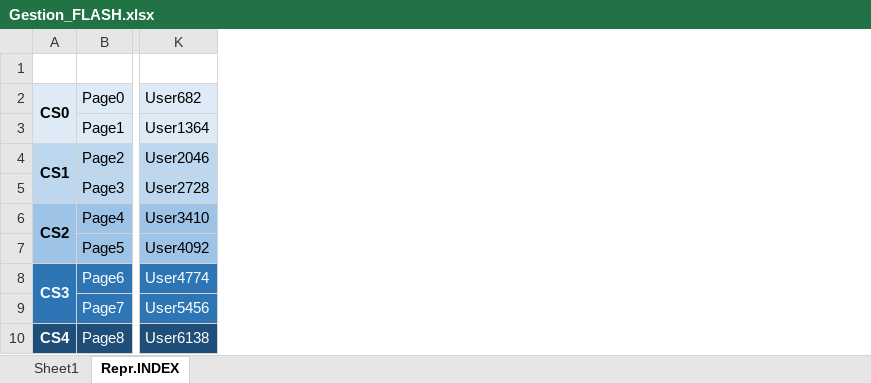
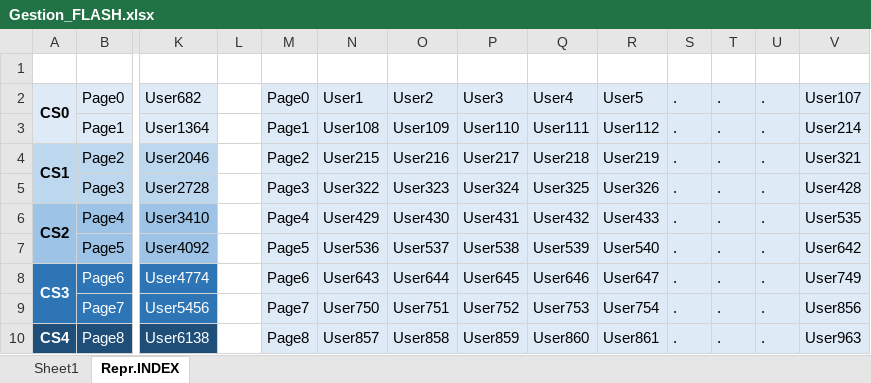
Before and after one commit to D4ryl00/42-badgotron, an Excel workbook: BADGOTRON/Gestion_FLASH.xlsx, sheet Repr.INDEX, drawn as a sheet; only a part is shown, gaps mark what is left out; values as stored, in another font and other column widths than the file's, no borders; the diff covers the shown part only; the diff names each change by its address in the sheet, - before the commit and + after, or states it on an @@ line.

```diff
--- a/BADGOTRON/Gestion_FLASH.xlsx (sheet Repr.INDEX)
+++ b/BADGOTRON/Gestion_FLASH.xlsx (sheet Repr.INDEX)
+column L, empty
+column M, rows 2-10: Page0 | Page1 | Page2 | Page3 | Page4 | Page5 | Page6 | Page7 | Page8
+column N, rows 2-10: User1 | User108 | User215 | User322 | User429 | User536 | User643 | User750 | User857
+column O, rows 2-10: User2 | User109 | User216 | User323 | User430 | User537 | User644 | User751 | User858
+column P, rows 2-10: User3 | User110 | User217 | User324 | User431 | User538 | User645 | User752 | User859
+column Q, rows 2-10: User4 | User111 | User218 | User325 | User432 | User539 | User646 | User753 | User860
+column R, rows 2-10: User5 | User112 | User219 | User326 | User433 | User540 | User647 | User754 | User861
+column S, rows 2-10: all .
+column T, rows 2-10: all .
+column U, rows 2-10: all .
+column V, rows 2-10: User107 | User214 | User321 | User428 | User535 | User642 | User749 | User856 | User963
```
Also changed, not shown: 172 added rows elsewhere in this sheet, 27 other files.
